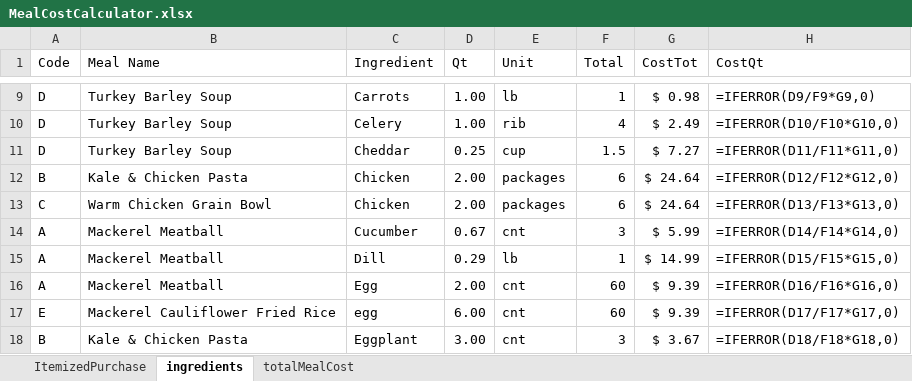
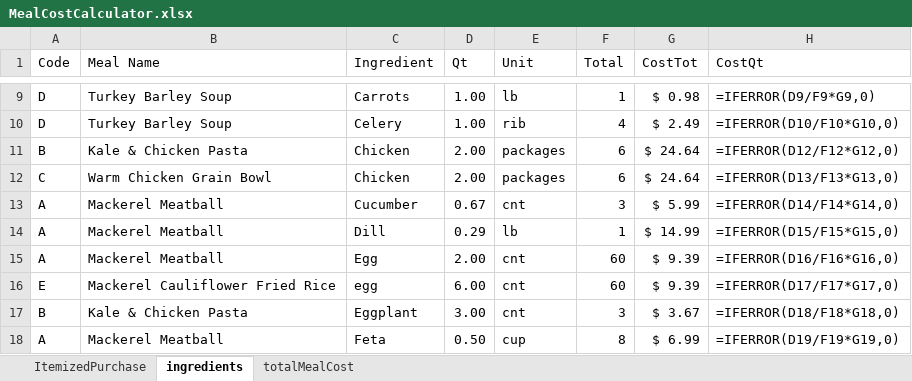
Before and after one commit to lydia-wu/GroceryShopping, an Excel workbook: MealCostCalculator.xlsx, sheet ingredients, drawn as a sheet; only a part is shown, gaps mark what is left out; the shorter side is filled out with more unchanged rows; values as stored, in another font and other column widths than the file's, no borders; formulas without a stored value are shown as written; table styles not drawn; the diff names each change by its address in the sheet, - before the commit and + after, or states it on an @@ line.

```diff
--- a/MealCostCalculator.xlsx (sheet ingredients)
+++ b/MealCostCalculator.xlsx (sheet ingredients)
-row 11: D | Turkey Barley Soup | Cheddar | 0.25 | cup | 1.5 | $ 7.27 | =IFERROR(D11/F11*G11,0)
```
Also changed, not shown: 1 other file.
